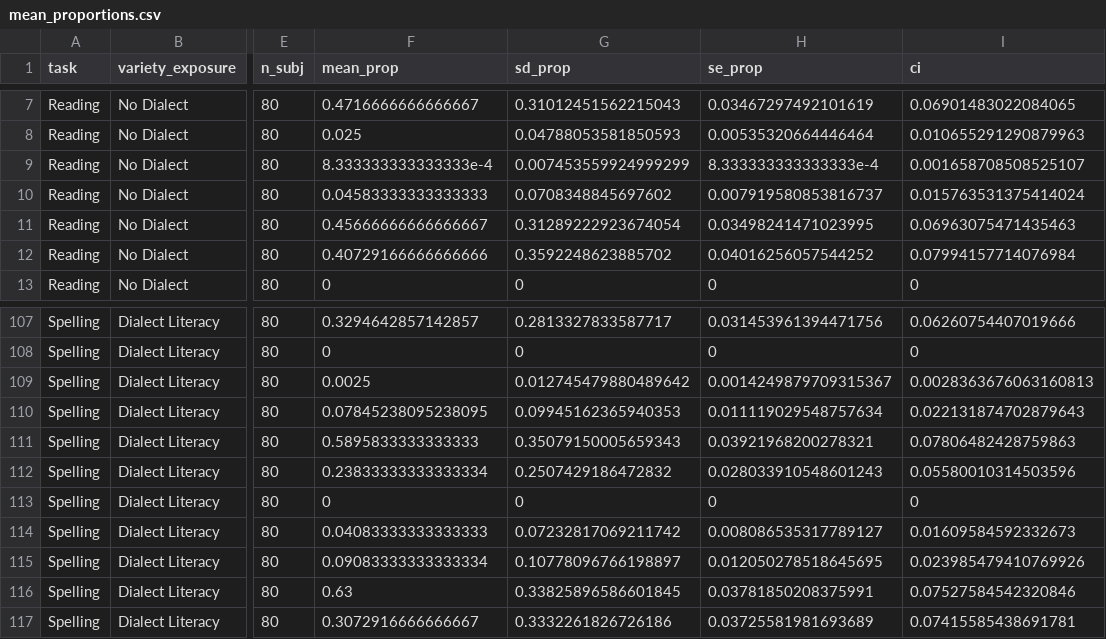
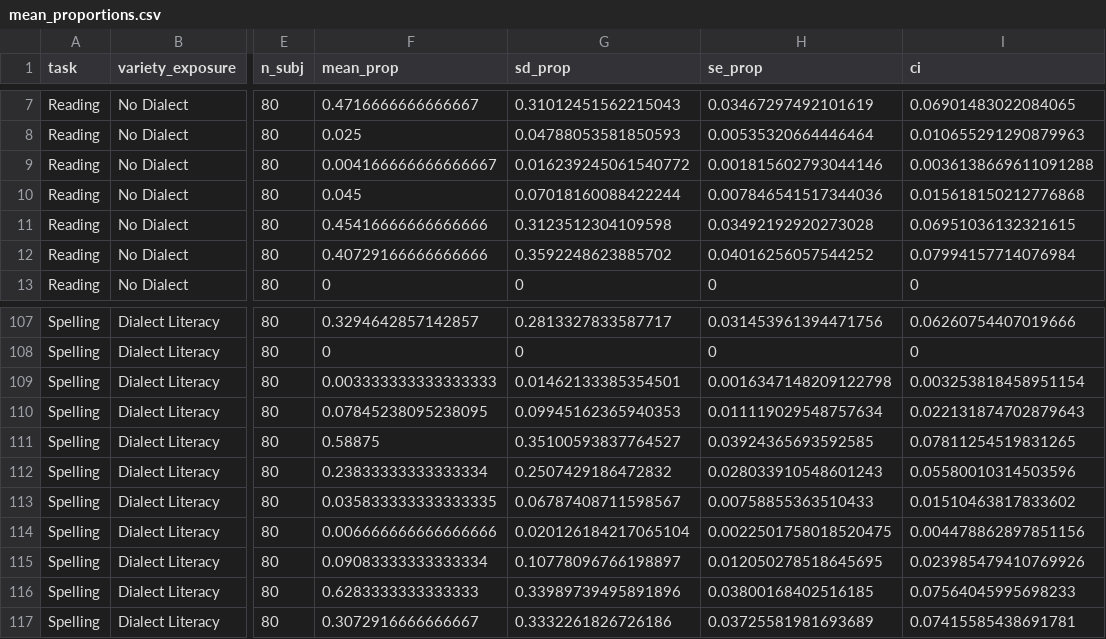
Before and after one commit to gpwilliams/levenik_intervention, a CSV file: 04_analysis/04_exploratory-analysis/mean_proportions.csv, drawn as a sheet; only a part is shown, gaps mark what is left out; the diff covers the shown part only; the diff names each change by its address in the sheet, - before the commit and + after, or states it on an @@ line.

Commit message:
Fixed error types exploration
Now accurately accounts for the dialect spellings when comparing error types.

```diff
--- a/04_analysis/04_exploratory-analysis/mean_proportions.csv
+++ b/04_analysis/04_exploratory-analysis/mean_proportions.csv
-F9 (mean_prop): 8.333333333333333e-4
+F9 (mean_prop): 0.004166666666666667
-G9 (sd_prop): 0.007453559924999299
+G9 (sd_prop): 0.016239245061540772
-H9 (se_prop): 8.333333333333333e-4
+H9 (se_prop): 0.001815602793044146
-I9 (ci): 0.001658708508525107
+I9 (ci): 0.0036138669611091288
-F10 (mean_prop): 0.04583333333333333
+F10 (mean_prop): 0.045
-G10 (sd_prop): 0.0708348845697602
+G10 (sd_prop): 0.07018160088422244
-H10 (se_prop): 0.007919580853816737
+H10 (se_prop): 0.007846541517344036
-I10 (ci): 0.015763531375414024
+I10 (ci): 0.015618150212776868
-F11 (mean_prop): 0.45666666666666667
+F11 (mean_prop): 0.45416666666666666
-G11 (sd_prop): 0.31289222923674054
+G11 (sd_prop): 0.3123512304109598
-H11 (se_prop): 0.03498241471023995
+H11 (se_prop): 0.03492192920273028
-I11 (ci): 0.06963075471435463
+I11 (ci): 0.06951036132321615
-F109 (mean_prop): 0.0025
+F109 (mean_prop): 0.003333333333333333
-G109 (sd_prop): 0.012745479880489642
+G109 (sd_prop): 0.01462133385354501
-H109 (se_prop): 0.0014249879709315367
+H109 (se_prop): 0.0016347148209122798
-I109 (ci): 0.0028363676063160813
+I109 (ci): 0.003253818458951154
-F111 (mean_prop): 0.5895833333333333
+F111 (mean_prop): 0.58875
-G111 (sd_prop): 0.35079150005659343
+G111 (sd_prop): 0.35100593837764527
-H111 (se_prop): 0.03921968200278321
+H111 (se_prop): 0.03924365693592585
-I111 (ci): 0.07806482428759863
+I111 (ci): 0.07811254519831265
-F113 (mean_prop): 0
+F113 (mean_prop): 0.035833333333333335
-G113 (sd_prop): 0
+G113 (sd_prop): 0.06787408711598567
-H113 (se_prop): 0
+H113 (se_prop): 0.00758855363510433
-I113 (ci): 0
+I113 (ci): 0.01510463817833602
-F114 (mean_prop): 0.04083333333333333
+F114 (mean_prop): 0.006666666666666666
-G114 (sd_prop): 0.07232817069211742
+G114 (sd_prop): 0.020126184217065104
-H114 (se_prop): 0.008086535317789127
+H114 (se_prop): 0.0022501758018520475
-I114 (ci): 0.01609584592332673
+I114 (ci): 0.004478862897851156
-F116 (mean_prop): 0.63
+F116 (mean_prop): 0.6283333333333333
-G116 (sd_prop): 0.33825896586601845
+G116 (sd_prop): 0.33989739495891896
-H116 (se_prop): 0.03781850208375991
+H116 (se_prop): 0.03800168402516185
-I116 (ci): 0.07527584542320846
+I116 (ci): 0.07564045995698233
```
Also changed, not shown: 68 edited cells elsewhere in this file, 01_materials/spelling_and_pronunciations.csv, 04_analysis/04_exploratory-analysis/grand_proportions.csv, 5 other files.
